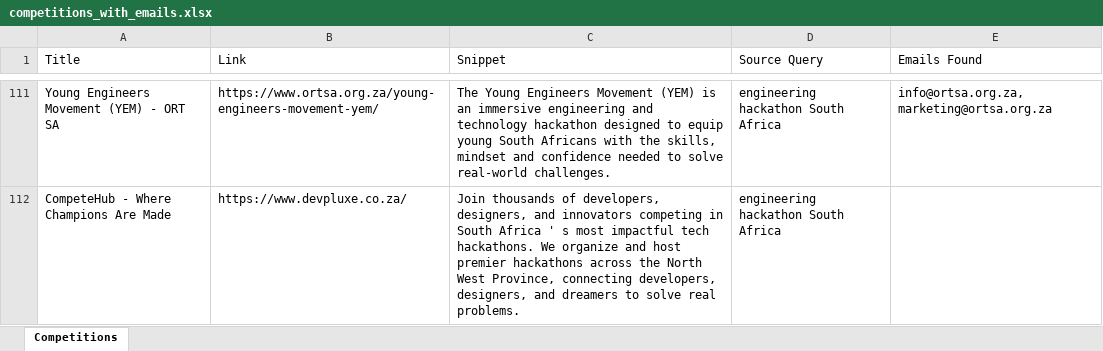
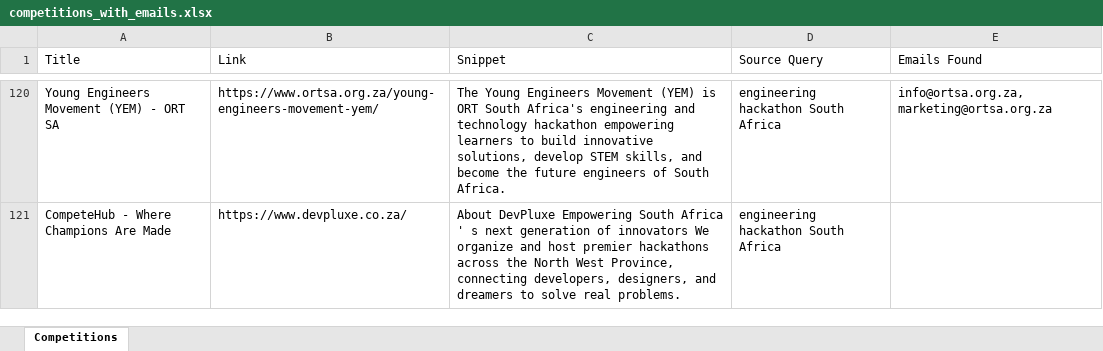
Before and after one commit to MareanaNsuku/CompetitionScraper, an Excel workbook: data/competitions_with_emails.xlsx, sheet Competitions, drawn as a sheet; only a part is shown, gaps mark what is left out; values as stored, in another font and other column widths than the file's, no borders; addresses are those after the commit; the diff covers the shown part only; the diff names each change by its address in the sheet, - before the commit and + after, or states it on an @@ line.

```diff
--- a/data/competitions_with_emails.xlsx (sheet Competitions)
+++ b/data/competitions_with_emails.xlsx (sheet Competitions)
-C120 (Snippet): …(YEM) is an immersive engineering and technology hackathon designed to equip young South Africans with the skills, mindset and confidence needed to solve real-world challenges.
+C120 (Snippet): …(YEM) is ORT South Africa's engineering and technology hackathon empowering learners to build innovative solutions, develop STEM skills, and become the future engineers of South Africa.
-C121 (Snippet): Join thousands of developers, designers, and innovators competing in South Africa ' s most impactful tech hackathons. We organize…
+C121 (Snippet): About DevPluxe Empowering South Africa ' s next generation of innovators We organize…
```
Also changed, not shown: 57 added rows, 48 removed rows, 4 moved rows and 39 edited cells elsewhere in this sheet.
